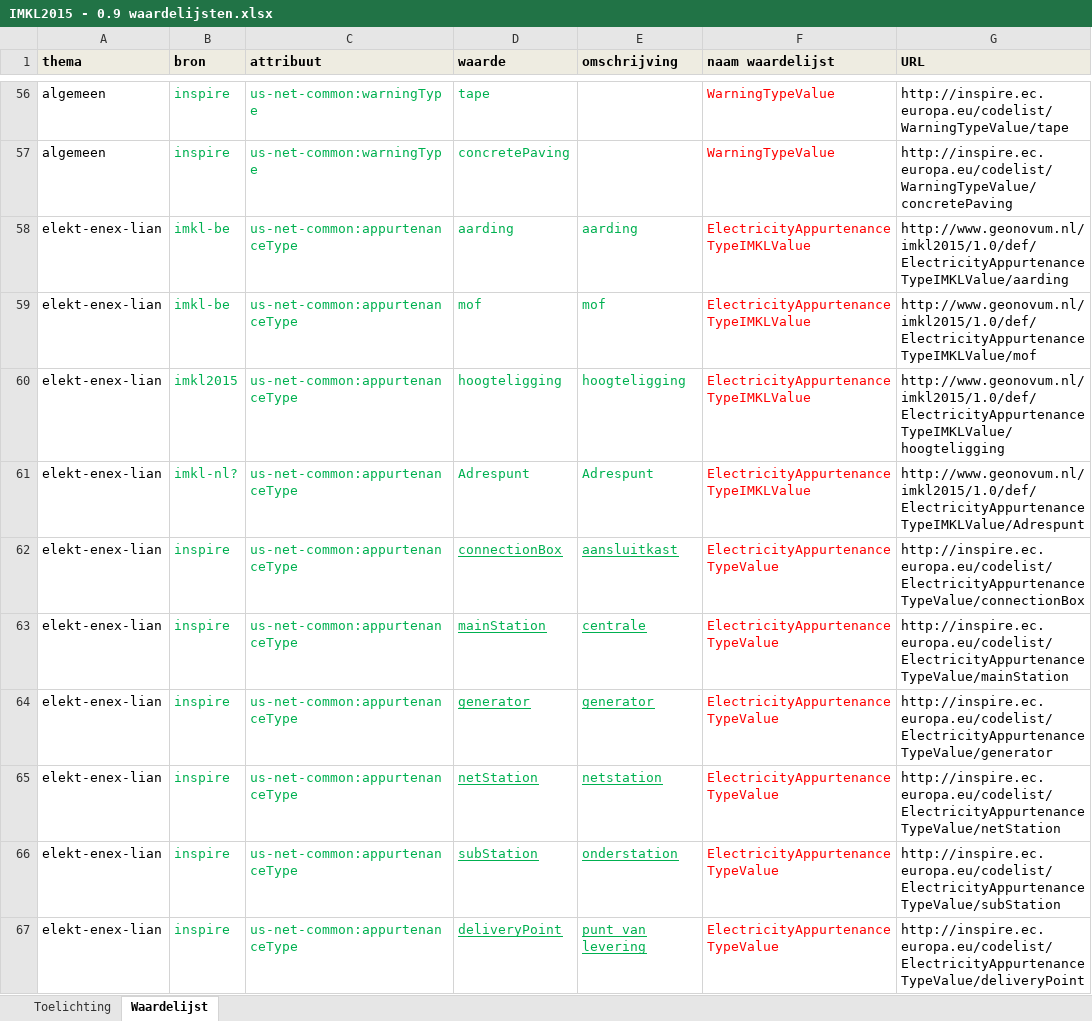
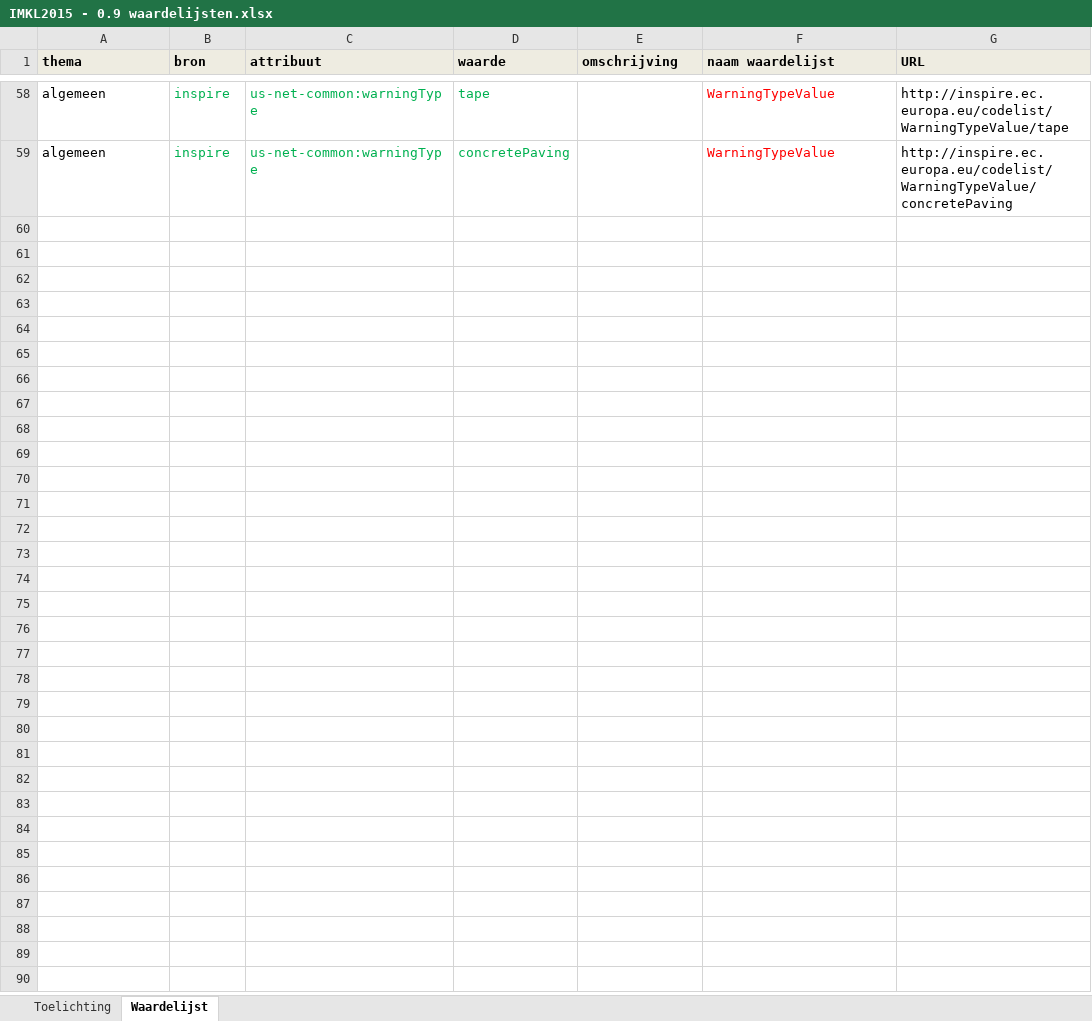
Before and after one commit to Geonovum/imkl2015-review, an Excel workbook: 3. waardelijsten/IMKL2015 - 0.9 waardelijsten.xlsx, sheet Waardelijst, drawn as a sheet; only a part is shown, gaps mark what is left out; values as stored, in another font and other column widths than the file's, no borders; removed rows and columns are numbered as before the commit, all else as after; the diff covers the shown part only; the diff names each change by its address in the sheet, - before the commit and + after, or states it on an @@ line.

```diff
--- a/3. waardelijsten/IMKL2015 - 0.9 waardelijsten.xlsx (sheet Waardelijst)
+++ b/3. waardelijsten/IMKL2015 - 0.9 waardelijsten.xlsx (sheet Waardelijst)
@@ row 58 hidden: elekt-enex-lian | imkl-be | us-net-common:appurtenanceType | aarding | aarding | ElectricityAppurtenanceTypeIMKLValue | http://www.geonovum.nl/imkl2015/1.0/def/ElectricityAppurtenanceTypeIMKLValue/aarding @@
@@ row 59 hidden: elekt-enex-lian | imkl-be | us-net-common:appurtenanceType | mof | mof | ElectricityAppurtenanceTypeIMKLValue | http://www.geonovum.nl/imkl2015/1.0/def/ElectricityAppurtenanceTypeIMKLValue/mof @@
@@ row 60 hidden: elekt-enex-lian | imkl2015 | us-net-common:appurtenanceType | hoogteligging | hoogteligging | ElectricityAppurtenanceTypeIMKLValue | http://www.geonovum.nl/imkl2015/1.0/def/ElectricityAppurtenanceTypeIMKLValue/hoogteligging @@
@@ row 61 hidden: elekt-enex-lian | imkl-nl? | us-net-common:appurtenanceType | Adrespunt | Adrespunt | ElectricityAppurtenanceTypeIMKLValue | http://www.geonovum.nl/imkl2015/1.0/def/ElectricityAppurtenanceTypeIMKLValue/Adrespunt @@
@@ row 62 hidden: elekt-enex-lian | inspire | us-net-common:appurtenanceType | connectionBox | aansluitkast | ElectricityAppurtenanceTypeValue | http://inspire.ec.europa.eu/codelist/ElectricityAppurtenanceTypeValue/connectionBox @@
@@ row 63 hidden: elekt-enex-lian | inspire | us-net-common:appurtenanceType | mainStation | centrale | ElectricityAppurtenanceTypeValue | http://inspire.ec.europa.eu/codelist/ElectricityAppurtenanceTypeValue/mainStation @@
@@ row 64 hidden: elekt-enex-lian | inspire | us-net-common:appurtenanceType | generator | generator | ElectricityAppurtenanceTypeValue | http://inspire.ec.europa.eu/codelist/ElectricityAppurtenanceTypeValue/generator @@
@@ row 65 hidden: elekt-enex-lian | inspire | us-net-common:appurtenanceType | netStation | netstation | ElectricityAppurtenanceTypeValue | http://inspire.ec.europa.eu/codelist/ElectricityAppurtenanceTypeValue/netStation @@
@@ row 66 hidden: elekt-enex-lian | inspire | us-net-common:appurtenanceType | subStation | onderstation | ElectricityAppurtenanceTypeValue | http://inspire.ec.europa.eu/codelist/ElectricityAppurtenanceTypeValue/subStation @@
@@ row 67 hidden: elekt-enex-lian | inspire | us-net-common:appurtenanceType | deliveryPoint | punt van levering | ElectricityAppurtenanceTypeValue | http://inspire.ec.europa.eu/codelist/ElectricityAppurtenanceTypeValue/deliveryPoint @@
```
Also changed, not shown: 2 added rows, 160 hidden or unhidden rows and 8 edited cells elsewhere in this sheet, formulas that keep their value.
